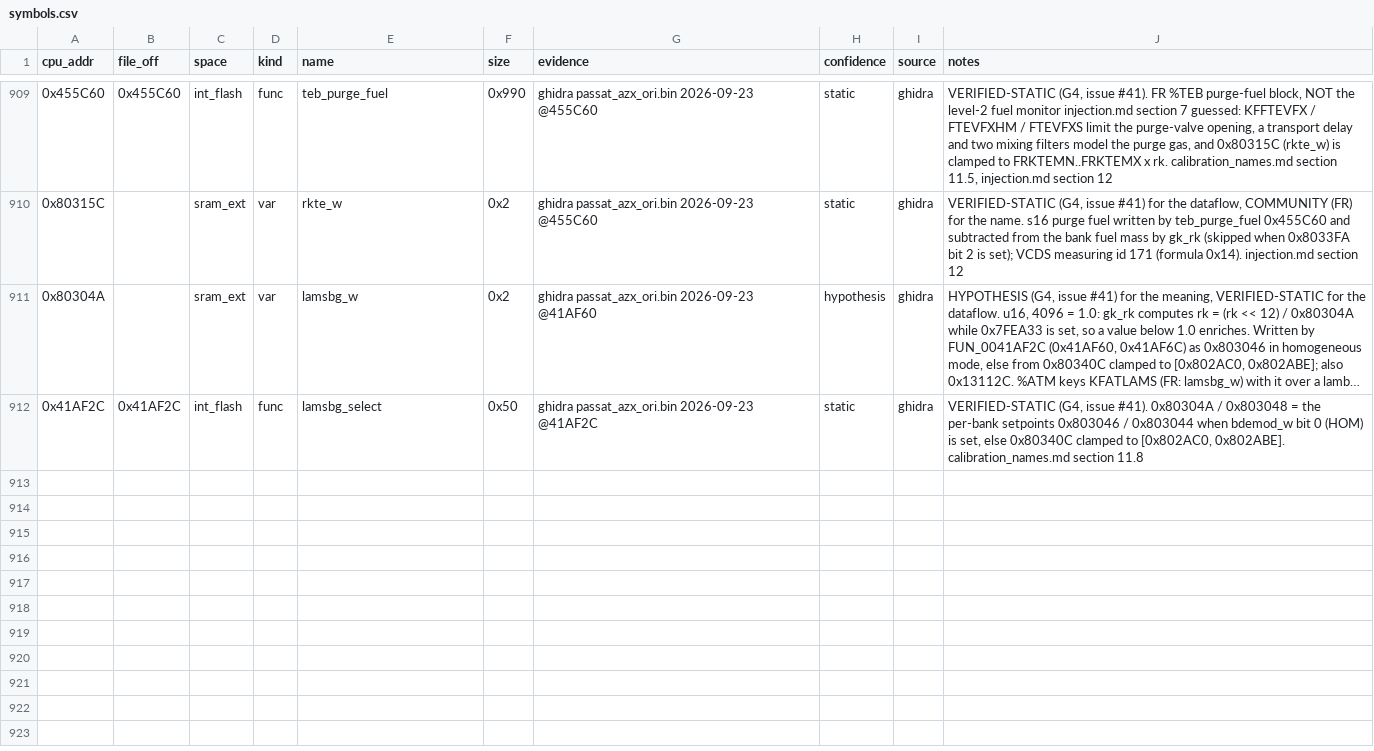
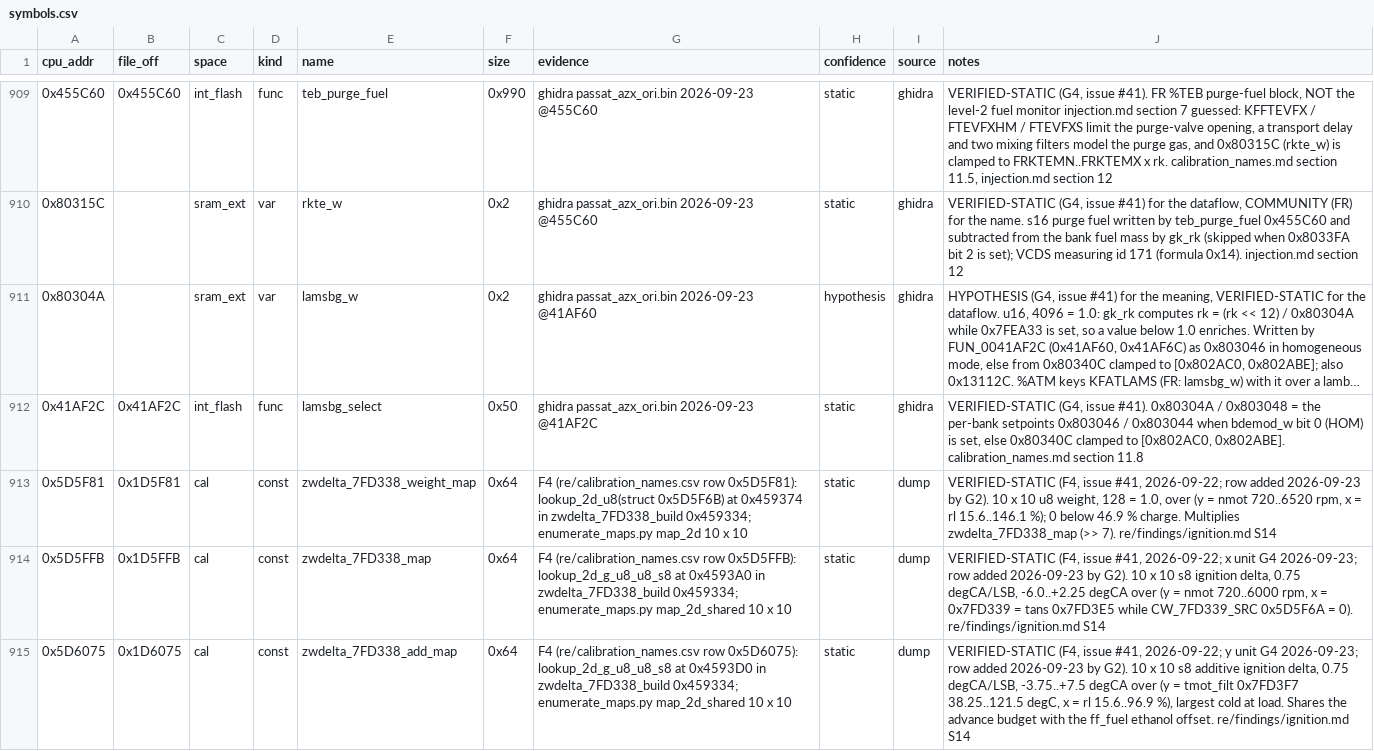
Before and after one commit to Cakku/ecu_azx, a CSV file: re/symbols.csv, drawn as a sheet; only a part is shown, gaps mark what is left out; long unchanged cells end in …; the diff names each change by its address in the sheet, - before the commit and + after, or states it on an @@ line.

```diff
--- a/re/symbols.csv
+++ b/re/symbols.csv
+row 913: 0x5D5F81 | 0x1D5F81 | cal | const | zwdelta_7FD338_weight_map | 0x64 | F4 (re/calibration_names.csv row 0x5D5F81): lookup_2d_u8(struct 0x5D5F6B) at 0x459374 in zwdelta_7FD338_build 0x459334; enumerate_maps.py map_2d 10 x 10 | static | dump | VERIFIED-STATIC (F4, issue #41, 2026-09-22; row added 2026-09-23 by G2). 10 x 10 u8 weight, 128 = 1.0, over (y = nmot 720..6520 rpm, x = rl 15.6..146.1 %); 0 below 46.9 % charge. Multiplies zwdelta_7FD338_map (>> 7). re/findings/ignition.md S14
+row 914: 0x5D5FFB | 0x1D5FFB | cal | const | zwdelta_7FD338_map | 0x64 | F4 (re/calibration_names.csv row 0x5D5FFB): lookup_2d_g_u8_u8_s8 at 0x4593A0 in zwdelta_7FD338_build 0x459334; enumerate_maps.py map_2d_shared 10 x 10 | static | dump | VERIFIED-STATIC (F4, issue #41, 2026-09-22; x unit G4 2026-09-23; row added 2026-09-23 by G2). 10 x 10 s8 ignition delta, 0.75 degCA/LSB, -6.0..+2.25 degCA over (y = nmot 720..6000 rpm, x = 0x7FD339 = tans 0x7FD3E5 while CW_7FD339_SRC 0x5D5F6A = 0). re/findings/ignition.md S14
+row 915: 0x5D6075 | 0x1D6075 | cal | const | zwdelta_7FD338_add_map | 0x64 | F4 (re/calibration_names.csv row 0x5D6075): lookup_2d_g_u8_u8_s8 at 0x4593D0 in zwdelta_7FD338_build 0x459334; enumerate_maps.py map_2d_shared 10 x 10 | static | dump | VERIFIED-STATIC (F4, issue #41, 2026-09-22; y unit G4 2026-09-23; row added 2026-09-23 by G2). 10 x 10 s8 additive ignition delta, 0.75 degCA/LSB, -3.75..+7.5 degCA over (y = tmot_filt 0x7FD3F7 38.25..121.5 degC, x = rl 15.6..96.9 %), largest cold at load. Shares the advance budget with the ff_fuel ethanol offset. re/findings/ignition.md S14
```
